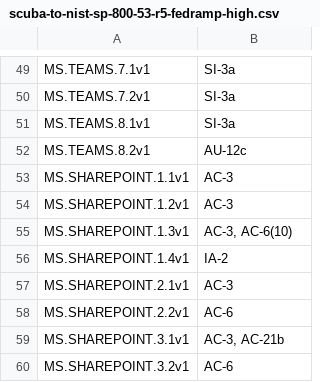
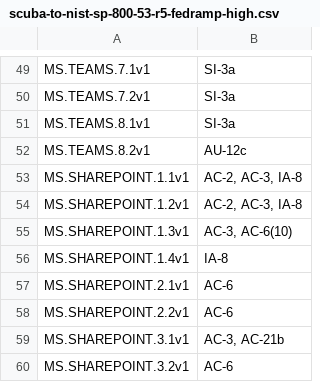
Before and after one commit to cisagov/ScubaGear, a CSV file: PowerShell/ScubaGear/mappings/scuba-to-nist-sp-800-53-r5-fedramp-high.csv, drawn as a sheet; only a part is shown, gaps mark what is left out.

Commit message:
Update a few sharepoint mappings

```diff
--- a/PowerShell/ScubaGear/mappings/scuba-to-nist-sp-800-53-r5-fedramp-high.csv
+++ b/PowerShell/ScubaGear/mappings/scuba-to-nist-sp-800-53-r5-fedramp-high.csv
@@ -52,7 +52,7 @@ MS.TEAMS.8.1v1,SI-3a
 MS.TEAMS.8.2v1,AU-12c
-MS.SHAREPOINT.1.1v1,AC-3
-MS.SHAREPOINT.1.2v1,AC-3
+MS.SHAREPOINT.1.1v1,"AC-2, AC-3, IA-8"
+MS.SHAREPOINT.1.2v1,"AC-2, AC-3, IA-8"
 MS.SHAREPOINT.1.3v1,"AC-3, AC-6(10)"
-MS.SHAREPOINT.1.4v1,IA-2
-MS.SHAREPOINT.2.1v1,AC-3
+MS.SHAREPOINT.1.4v1,IA-8
+MS.SHAREPOINT.2.1v1,AC-6
 MS.SHAREPOINT.2.2v1,AC-6
```
Also changed, not shown: 1 other file.
